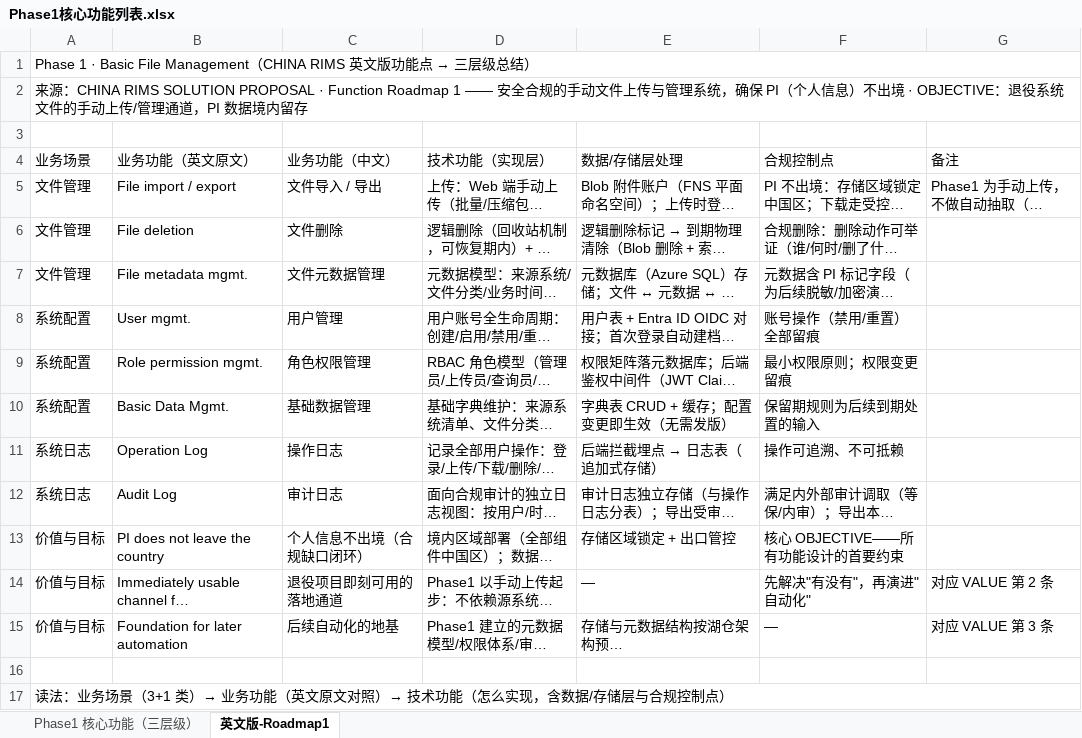
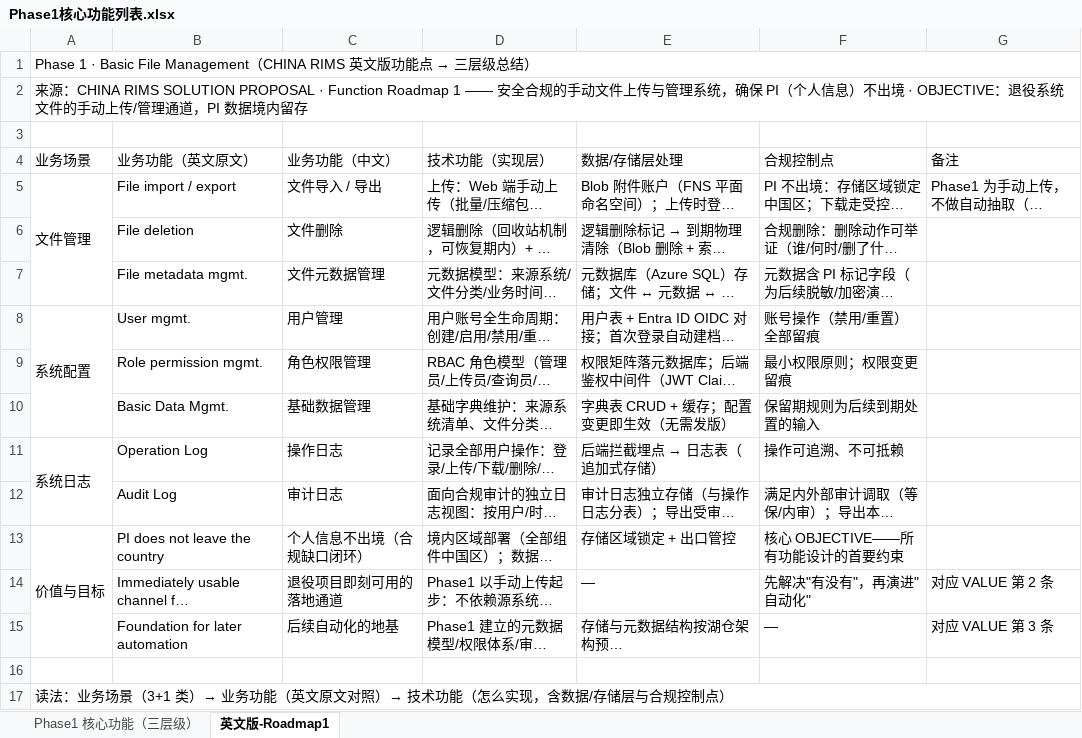
Before and after one commit to DoctoryJava/RimsDecommision, an Excel workbook: report/Phase1核心功能列表.xlsx, sheet 英文版-Roadmap1, drawn as a sheet; only a part is shown; long unchanged cells end in …; values as stored, in another font and other column widths than the file's, no cell formats; the diff names each change by its address in the sheet, - before the commit and + after, or states it on an @@ line.

Commit message:
style: Phase1核心功能列表美化——合并单元格呈现层级
- 两个 Sheet 的「业务场景」列纵向合并（同场景一整块，场景色带：
  归档/文件管理蓝、检索/系统配置绿、管控/系统日志紫、价值金黄、暂缓灰）
- 「业务功能」列同场景内同值纵向合并（二级层级）
- 场景块之间中粗分隔线；表头加重边框+冻结；统一行高；汇总区底色带
- 视觉层级：场景（色块）→ 业务功能（合并加粗）→ 技术功能（明细行）

Co-authored-by: arena-agent <297053741+arena-agent@users.noreply.github.com>

```diff
--- a/report/Phase1核心功能列表.xlsx (sheet 英文版-Roadmap1)
+++ b/report/Phase1核心功能列表.xlsx (sheet 英文版-Roadmap1)
+A5:A7 merged
-A6:A7 (业务场景): 文件管理
+A6:A7 (业务场景): (empty)
+A8:A10 merged
-A9:A10 (业务场景): 系统配置
+A9:A10 (业务场景): (empty)
+A11:A12 merged
-A12 (业务场景): 系统日志
+A12 (业务场景): (empty)
+A13:A15 merged
-A14:A15 (业务场景): 价值与目标
+A14:A15 (业务场景): (empty)
```
Also changed, not shown: sheet Phase1 核心功能（三层级）, cell formats.
